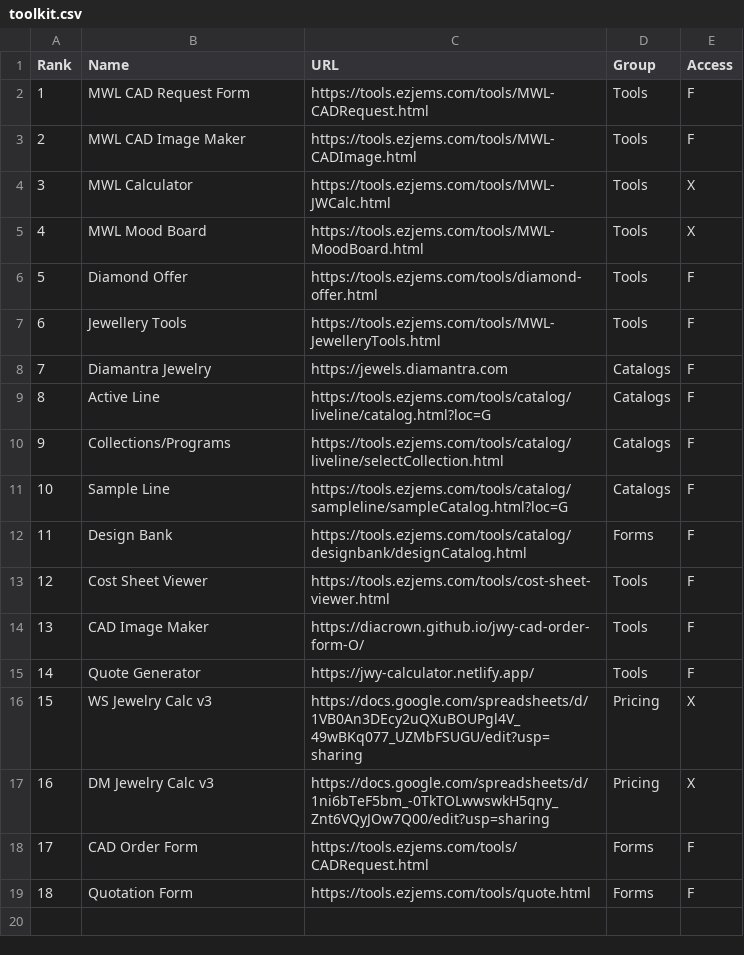
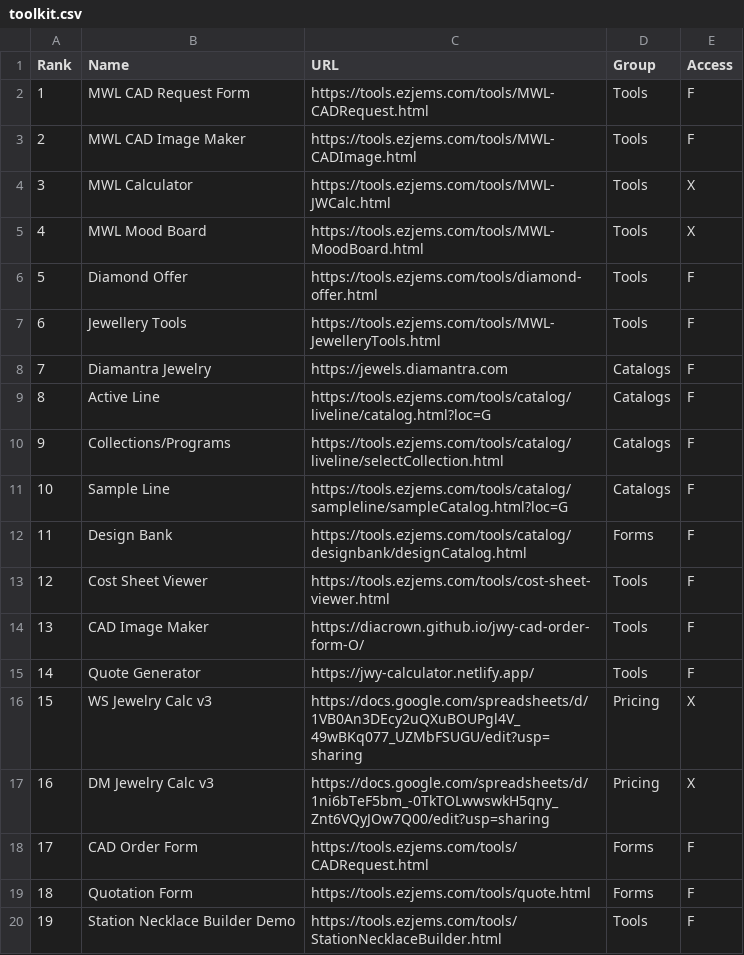
Before and after one commit to niravpmehta/jewelry-data, a CSV file: toolkit.csv, drawn as a sheet.

Commit message:
Update toolkit.csv

```diff
--- a/toolkit.csv
+++ b/toolkit.csv
@@ -19 +19,2 @@
 18,Quotation Form,https://tools.ezjems.com/tools/quote.html,Forms,F
+19,Station Necklace Builder Demo,https://tools.ezjems.com/tools/StationNecklaceBuilder.html,Tools,F
```
